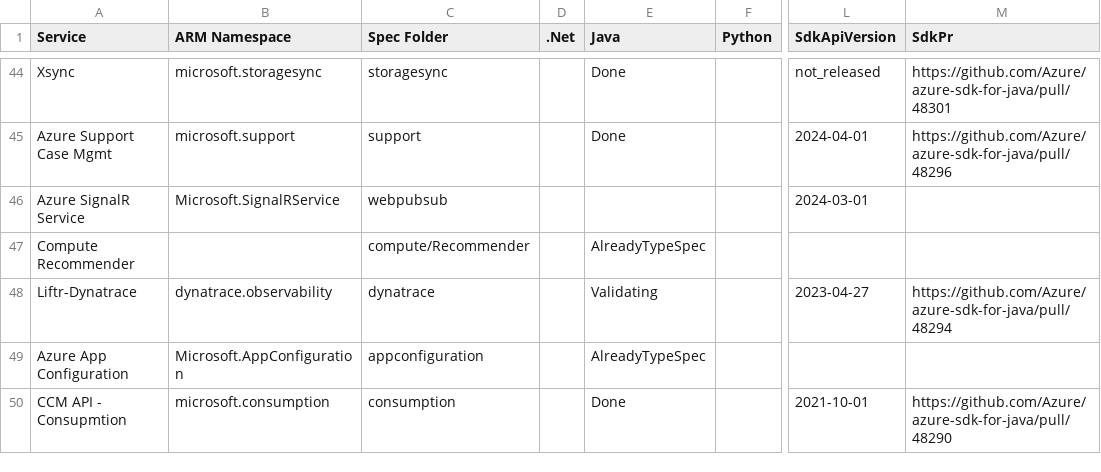
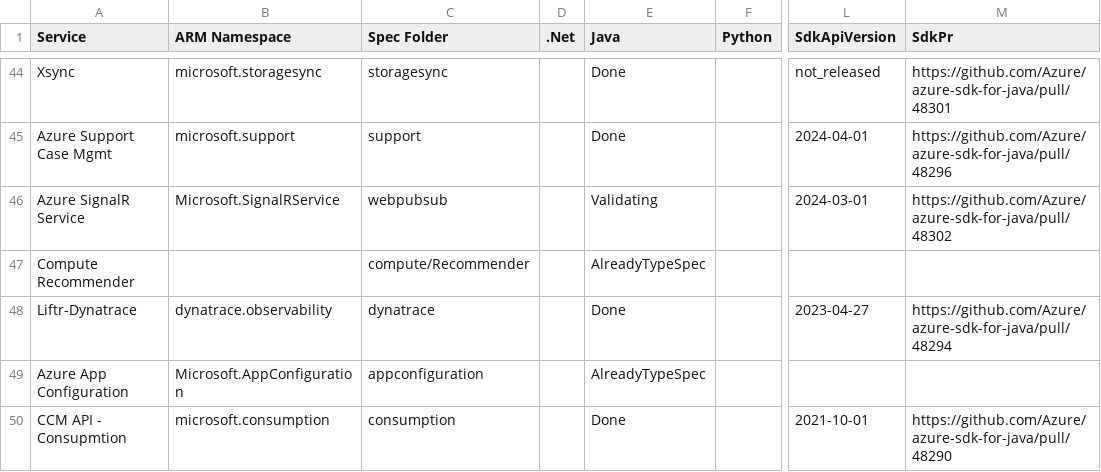
Before and after one commit to weidongxu-microsoft/typespec-sdk-releases, a CSV file: releases.csv, drawn as a sheet; only a part is shown, gaps mark what is left out; the diff names each change by its address in the sheet, - before the commit and + after, or states it on an @@ line.

```diff
--- a/releases.csv
+++ b/releases.csv
-E46 (Java): (empty)
+E46 (Java): Validating
-M46 (SdkPr): (empty)
+M46 (SdkPr): https://github.com/Azure/azure-sdk-for-java/pull/48302
-E48 (Java): Validating
+E48 (Java): Done
```
